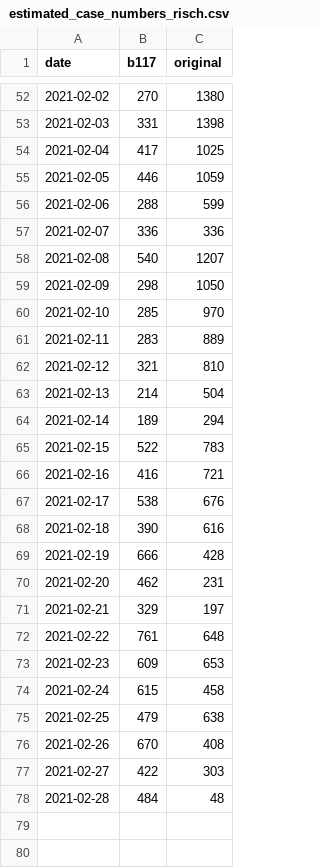
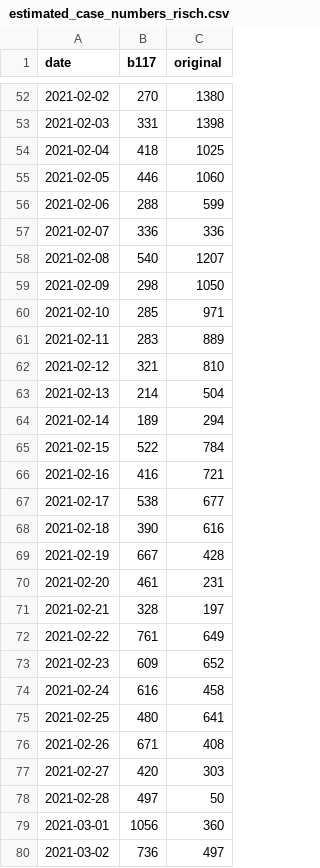
Before and after one commit to cevo-public/Quantification-of-the-spread-of-a-SARS-CoV-2-variant, a CSV file: code/Re/data/estimated_case_numbers_risch.csv, drawn as a sheet; only a part is shown, gaps mark what is left out; the diff covers the shown part only.

```diff
--- a/code/Re/data/estimated_case_numbers_risch.csv
+++ b/code/Re/data/estimated_case_numbers_risch.csv
@@ -53,4 +53,4 @@ date,b117,original
 2021-02-03,331,1398
-2021-02-04,417,1025
-2021-02-05,446,1059
+2021-02-04,418,1025
+2021-02-05,446,1060
 2021-02-06,288,599
@@ -59,3 +59,3 @@ date,b117,original
 2021-02-09,298,1050
-2021-02-10,285,970
+2021-02-10,285,971
 2021-02-11,283,889
@@ -64,15 +64,17 @@ date,b117,original
 2021-02-14,189,294
-2021-02-15,522,783
+2021-02-15,522,784
 2021-02-16,416,721
-2021-02-17,538,676
+2021-02-17,538,677
 2021-02-18,390,616
-2021-02-19,666,428
-2021-02-20,462,231
-2021-02-21,329,197
-2021-02-22,761,648
-2021-02-23,609,653
-2021-02-24,615,458
-2021-02-25,479,638
-2021-02-26,670,408
-2021-02-27,422,303
-2021-02-28,484,48
+2021-02-19,667,428
+2021-02-20,461,231
+2021-02-21,328,197
+2021-02-22,761,649
+2021-02-23,609,652
+2021-02-24,616,458
+2021-02-25,480,641
+2021-02-26,671,408
+2021-02-27,420,303
+2021-02-28,497,50
+2021-03-01,1056,360
+2021-03-02,736,497
```
Also changed, not shown: 3 added rows and 7 edited cells elsewhere in this file, code/Re/data/estimated_case_numbers_viollier.csv, code/Re/data/estimated_case_numbers_viollier_Espace Mittelland.csv, 46 other files.
